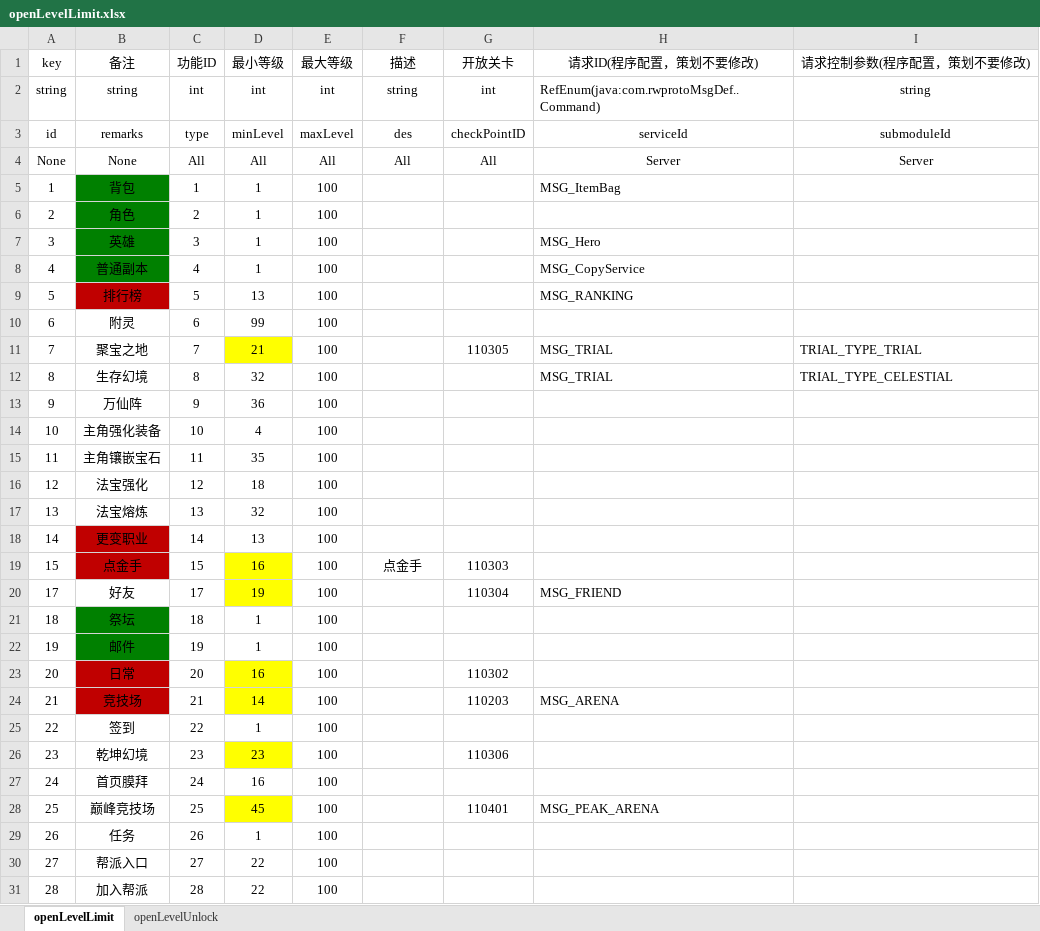
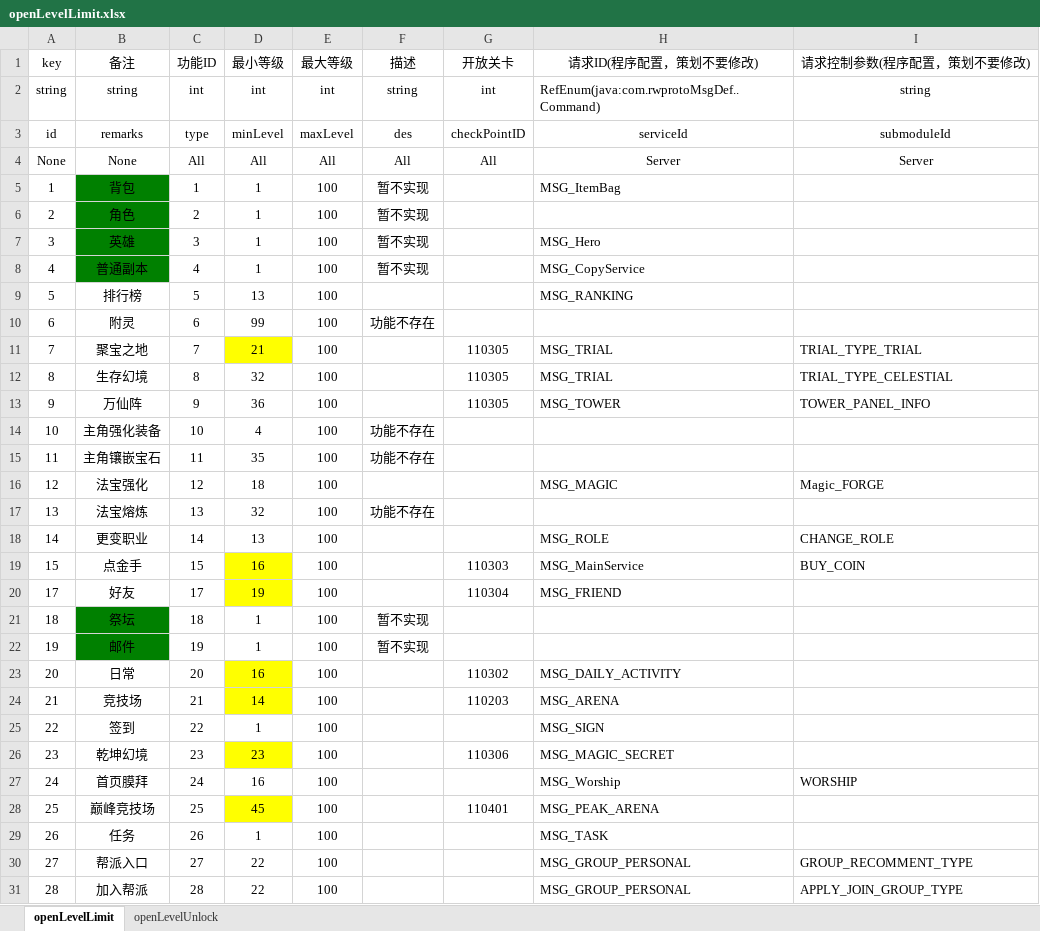
Before and after one commit to cietwwl/Server-1, an Excel workbook: server/FSApp/doc/功能开放/openLevelLimit.xlsx, sheet openLevelLimit, drawn as a sheet; only a part is shown; values as stored, in another font and other column widths than the file's, no borders; the diff covers the shown part only; the diff names each change by its address in the sheet, - before the commit and + after, or states it on an @@ line.

```diff
--- a/server/FSApp/doc/功能开放/openLevelLimit.xlsx (sheet openLevelLimit)
+++ b/server/FSApp/doc/功能开放/openLevelLimit.xlsx (sheet openLevelLimit)
-F5:F8 (描述): (empty)
+F5:F8 (描述): 暂不实现
-B9 fill: #C00000
+B9 fill: none
-F10 (描述): (empty)
+F10 (描述): 功能不存在
-G12:G13 (开放关卡): (empty)
+G12:G13 (开放关卡): 110305
-H13 (请求ID(程序配置，策划不要修改)): (empty)
+H13 (请求ID(程序配置，策划不要修改)): MSG_TOWER
-I13 (请求控制参数(程序配置，策划不要修改)): (empty)
+I13 (请求控制参数(程序配置，策划不要修改)): TOWER_PANEL_INFO
-F14:F15 (描述): (empty)
+F14:F15 (描述): 功能不存在
-H16 (请求ID(程序配置，策划不要修改)): (empty)
+H16 (请求ID(程序配置，策划不要修改)): MSG_MAGIC
-I16 (请求控制参数(程序配置，策划不要修改)): (empty)
+I16 (请求控制参数(程序配置，策划不要修改)): Magic_FORGE
-F17 (描述): (empty)
+F17 (描述): 功能不存在
-B18:B19 fill: #C00000
+B18:B19 fill: none
-H18 (请求ID(程序配置，策划不要修改)): (empty)
+H18 (请求ID(程序配置，策划不要修改)): MSG_ROLE
-I18 (请求控制参数(程序配置，策划不要修改)): (empty)
+I18 (请求控制参数(程序配置，策划不要修改)): CHANGE_ROLE
-F19 (描述): 点金手
+F19 (描述): (empty)
-H19 (请求ID(程序配置，策划不要修改)): (empty)
+H19 (请求ID(程序配置，策划不要修改)): MSG_MainService
-I19 (请求控制参数(程序配置，策划不要修改)): (empty)
+I19 (请求控制参数(程序配置，策划不要修改)): BUY_COIN
-F21:F22 (描述): (empty)
+F21:F22 (描述): 暂不实现
-B23:B24 fill: #C00000
+B23:B24 fill: none
-H23 (请求ID(程序配置，策划不要修改)): (empty)
+H23 (请求ID(程序配置，策划不要修改)): MSG_DAILY_ACTIVITY
-H25 (请求ID(程序配置，策划不要修改)): (empty)
+H25 (请求ID(程序配置，策划不要修改)): MSG_SIGN
-H26 (请求ID(程序配置，策划不要修改)): (empty)
+H26 (请求ID(程序配置，策划不要修改)): MSG_MAGIC_SECRET
-H27 (请求ID(程序配置，策划不要修改)): (empty)
+H27 (请求ID(程序配置，策划不要修改)): MSG_Worship
-I27 (请求控制参数(程序配置，策划不要修改)): (empty)
+I27 (请求控制参数(程序配置，策划不要修改)): WORSHIP
-H29 (请求ID(程序配置，策划不要修改)): (empty)
+H29 (请求ID(程序配置，策划不要修改)): MSG_TASK
-H30:H31 (请求ID(程序配置，策划不要修改)): (empty)
+H30:H31 (请求ID(程序配置，策划不要修改)): MSG_GROUP_PERSONAL
-I30 (请求控制参数(程序配置，策划不要修改)): (empty)
+I30 (请求控制参数(程序配置，策划不要修改)): GROUP_RECOMMENT_TYPE
-I31 (请求控制参数(程序配置，策划不要修改)): (empty)
+I31 (请求控制参数(程序配置，策划不要修改)): APPLY_JOIN_GROUP_TYPE
```
Also changed, not shown: 39 edited cells and cell formats elsewhere in this sheet, 1 other file.
